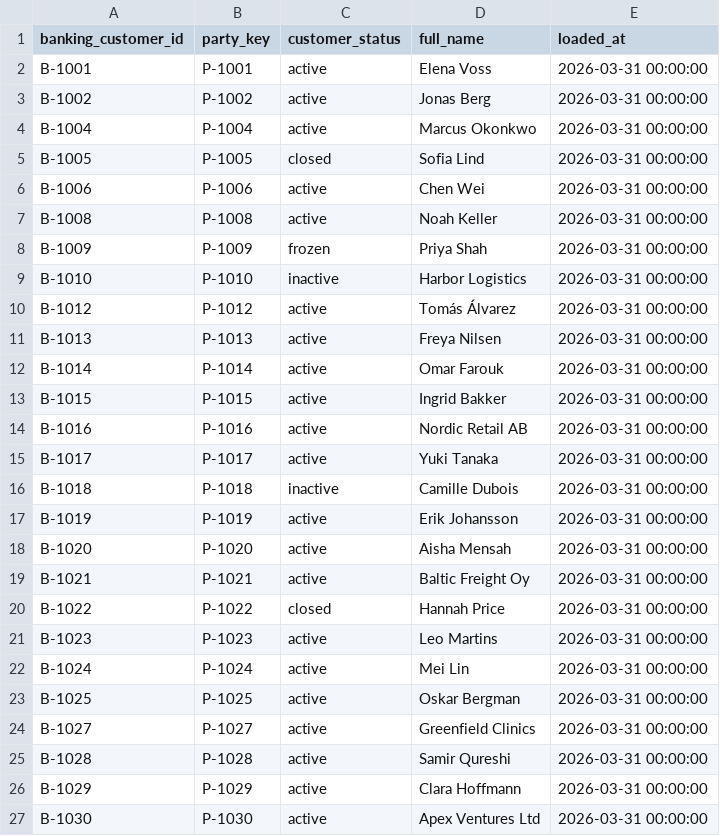
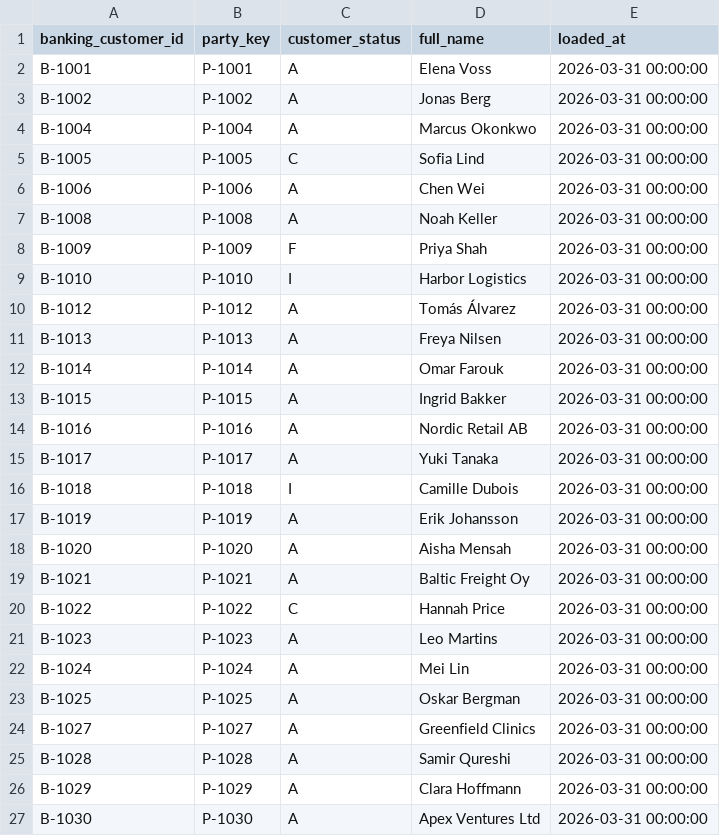
Before and after one commit to ludwig-sewall/demo_banking, a CSV file: seeds/customers.csv, drawn as a sheet.

```diff
--- a/seeds/customers.csv
+++ b/seeds/customers.csv
@@ -1,27 +1,27 @@
 banking_customer_id,party_key,customer_status,full_name,loaded_at
-B-1001,P-1001,active,Elena Voss,2026-03-31 00:00:00
-B-1002,P-1002,active,Jonas Berg,2026-03-31 00:00:00
-B-1004,P-1004,active,Marcus Okonkwo,2026-03-31 00:00:00
-B-1005,P-1005,closed,Sofia Lind,2026-03-31 00:00:00
-B-1006,P-1006,active,Chen Wei,2026-03-31 00:00:00
-B-1008,P-1008,active,Noah Keller,2026-03-31 00:00:00
-B-1009,P-1009,frozen,Priya Shah,2026-03-31 00:00:00
-B-1010,P-1010,inactive,Harbor Logistics,2026-03-31 00:00:00
-B-1012,P-1012,active,Tomás Álvarez,2026-03-31 00:00:00
-B-1013,P-1013,active,Freya Nilsen,2026-03-31 00:00:00
-B-1014,P-1014,active,Omar Farouk,2026-03-31 00:00:00
-B-1015,P-1015,active,Ingrid Bakker,2026-03-31 00:00:00
-B-1016,P-1016,active,Nordic Retail AB,2026-03-31 00:00:00
-B-1017,P-1017,active,Yuki Tanaka,2026-03-31 00:00:00
-B-1018,P-1018,inactive,Camille Dubois,2026-03-31 00:00:00
-B-1019,P-1019,active,Erik Johansson,2026-03-31 00:00:00
-B-1020,P-1020,active,Aisha Mensah,2026-03-31 00:00:00
-B-1021,P-1021,active,Baltic Freight Oy,2026-03-31 00:00:00
-B-1022,P-1022,closed,Hannah Price,2026-03-31 00:00:00
-B-1023,P-1023,active,Leo Martins,2026-03-31 00:00:00
-B-1024,P-1024,active,Mei Lin,2026-03-31 00:00:00
-B-1025,P-1025,active,Oskar Bergman,2026-03-31 00:00:00
-B-1027,P-1027,active,Greenfield Clinics,2026-03-31 00:00:00
-B-1028,P-1028,active,Samir Qureshi,2026-03-31 00:00:00
-B-1029,P-1029,active,Clara Hoffmann,2026-03-31 00:00:00
-B-1030,P-1030,active,Apex Ventures Ltd,2026-03-31 00:00:00
+B-1001,P-1001,A,Elena Voss,2026-03-31 00:00:00
+B-1002,P-1002,A,Jonas Berg,2026-03-31 00:00:00
+B-1004,P-1004,A,Marcus Okonkwo,2026-03-31 00:00:00
+B-1005,P-1005,C,Sofia Lind,2026-03-31 00:00:00
+B-1006,P-1006,A,Chen Wei,2026-03-31 00:00:00
+B-1008,P-1008,A,Noah Keller,2026-03-31 00:00:00
+B-1009,P-1009,F,Priya Shah,2026-03-31 00:00:00
+B-1010,P-1010,I,Harbor Logistics,2026-03-31 00:00:00
+B-1012,P-1012,A,Tomás Álvarez,2026-03-31 00:00:00
+B-1013,P-1013,A,Freya Nilsen,2026-03-31 00:00:00
+B-1014,P-1014,A,Omar Farouk,2026-03-31 00:00:00
+B-1015,P-1015,A,Ingrid Bakker,2026-03-31 00:00:00
+B-1016,P-1016,A,Nordic Retail AB,2026-03-31 00:00:00
+B-1017,P-1017,A,Yuki Tanaka,2026-03-31 00:00:00
+B-1018,P-1018,I,Camille Dubois,2026-03-31 00:00:00
+B-1019,P-1019,A,Erik Johansson,2026-03-31 00:00:00
+B-1020,P-1020,A,Aisha Mensah,2026-03-31 00:00:00
+B-1021,P-1021,A,Baltic Freight Oy,2026-03-31 00:00:00
+B-1022,P-1022,C,Hannah Price,2026-03-31 00:00:00
+B-1023,P-1023,A,Leo Martins,2026-03-31 00:00:00
+B-1024,P-1024,A,Mei Lin,2026-03-31 00:00:00
+B-1025,P-1025,A,Oskar Bergman,2026-03-31 00:00:00
+B-1027,P-1027,A,Greenfield Clinics,2026-03-31 00:00:00
+B-1028,P-1028,A,Samir Qureshi,2026-03-31 00:00:00
+B-1029,P-1029,A,Clara Hoffmann,2026-03-31 00:00:00
+B-1030,P-1030,A,Apex Ventures Ltd,2026-03-31 00:00:00
```
Also changed, not shown: 3 other files.
